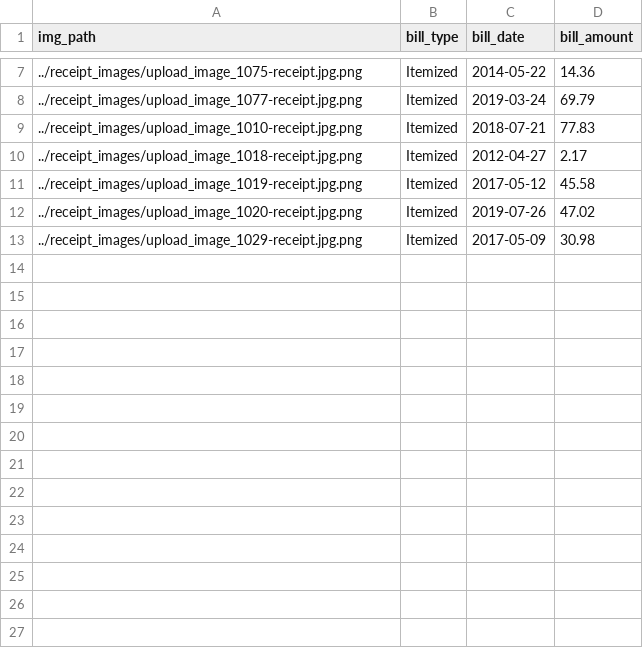
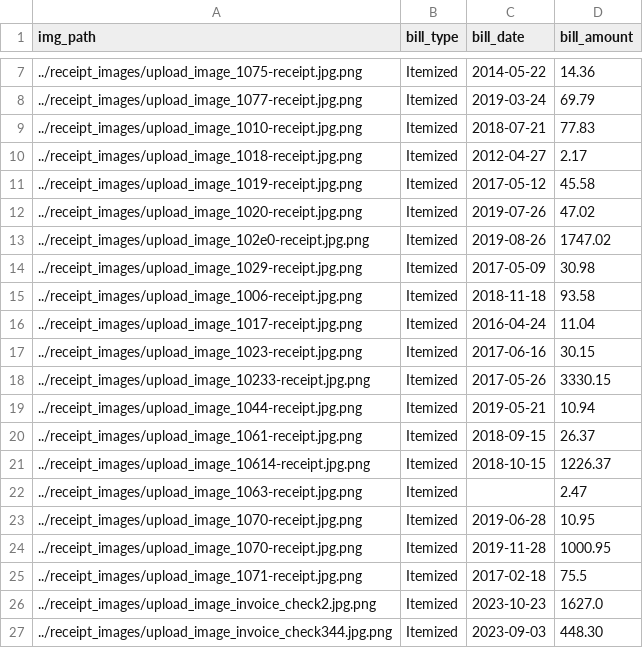
Before and after one commit to malshanCS/smartBill, a CSV file: files/output_form.csv, drawn as a sheet; only a part is shown, gaps mark what is left out.

```diff
--- a/files/output_form.csv
+++ b/files/output_form.csv
@@ -12,2 +12,16 @@ img_path,bill_type,bill_date,bill_amount
 ../receipt_images/upload_image_1020-receipt.jpg.png,Itemized,2019-07-26,47.02
+../receipt_images/upload_image_102e0-receipt.jpg.png,Itemized,2019-08-26,1747.02
 ../receipt_images/upload_image_1029-receipt.jpg.png,Itemized,2017-05-09,30.98
+../receipt_images/upload_image_1006-receipt.jpg.png,Itemized,2018-11-18,93.58
+../receipt_images/upload_image_1017-receipt.jpg.png,Itemized,2016-04-24,11.04
+../receipt_images/upload_image_1023-receipt.jpg.png,Itemized,2017-06-16,30.15
+../receipt_images/upload_image_10233-receipt.jpg.png,Itemized,2017-05-26,3330.15
+../receipt_images/upload_image_1044-receipt.jpg.png,Itemized,2019-05-21,10.94
+../receipt_images/upload_image_1061-receipt.jpg.png,Itemized,2018-09-15,26.37
+../receipt_images/upload_image_10614-receipt.jpg.png,Itemized,2018-10-15,1226.37
+../receipt_images/upload_image_1063-receipt.jpg.png,Itemized,,2.47
+../receipt_images/upload_image_1070-receipt.jpg.png,Itemized,2019-06-28,10.95
+../receipt_images/upload_image_1070-receipt.jpg.png,Itemized,2019-11-28,1000.95
+../receipt_images/upload_image_1071-receipt.jpg.png,Itemized,2017-02-18,75.5
+../receipt_images/upload_image_invoice_check2.jpg.png,Itemized,2023-10-23,1627.0
+../receipt_images/upload_image_invoice_check344.jpg.png,Itemized,2023-09-03,448.30
```
Also changed, not shown: files/output_internet.csv, files/output_utility.csv, 8 other files.
